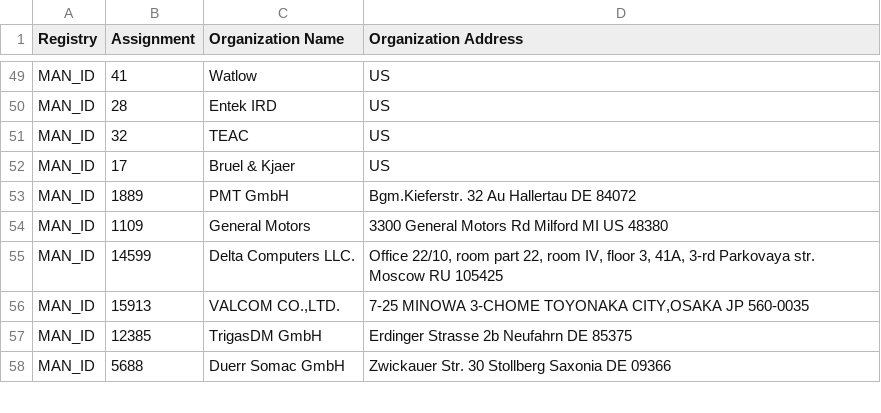
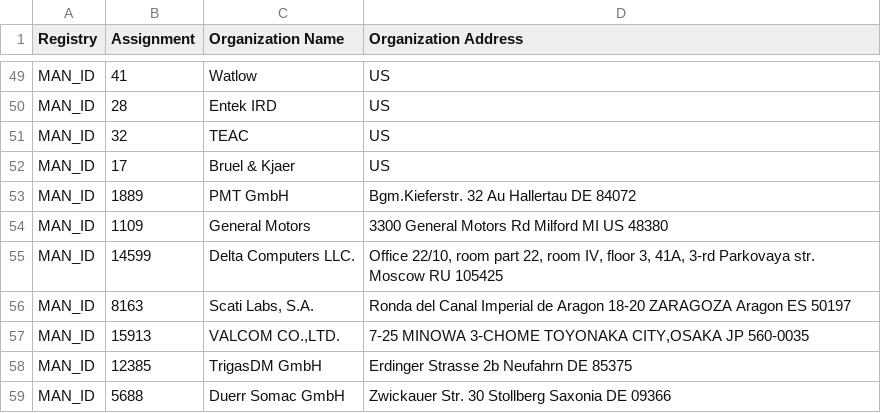
Before and after one commit to 955a0/MACAddress, a CSV file: manid.csv, drawn as a sheet; only a part is shown, gaps mark what is left out.

Commit message:
refresh

```diff
--- a/manid.csv
+++ b/manid.csv
@@ -55,2 +55,3 @@ MAN_ID,1109,General Motors,3300 General Motors Rd Milford MI US 48380
 MAN_ID,14599,Delta Computers LLC.,"Office 22/10, room part 22, room IV, floor 3, 41A, 3-rd Parkovaya str. Moscow  RU 105425 "
+MAN_ID,8163,"Scati Labs, S.A.",Ronda del Canal Imperial de Aragon 18-20 ZARAGOZA Aragon ES 50197
 MAN_ID,15913,"VALCOM CO.,LTD.","7-25 MINOWA 3-CHOME TOYONAKA CITY,OSAKA  JP 560-0035 "
```
